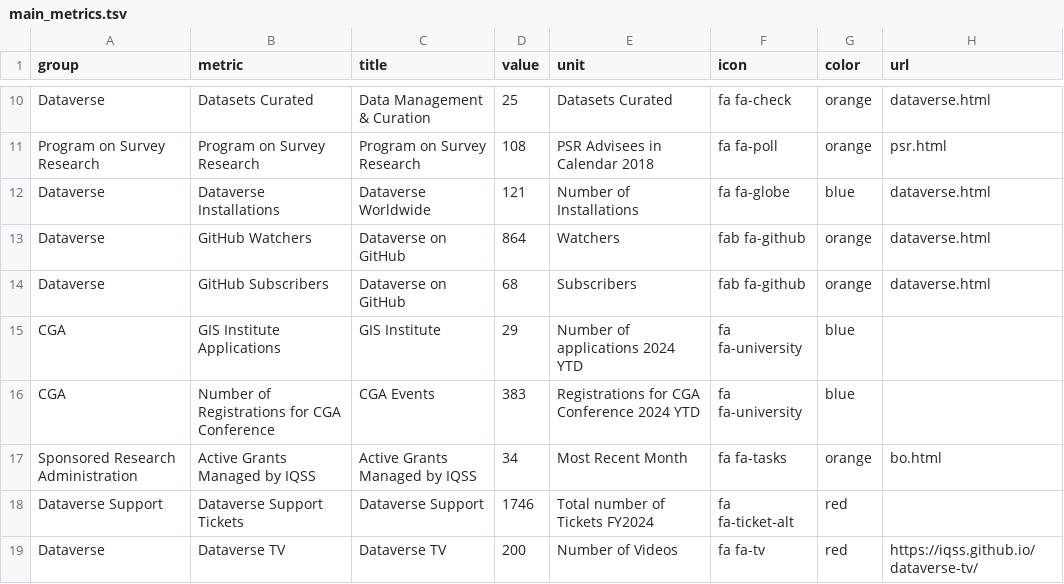
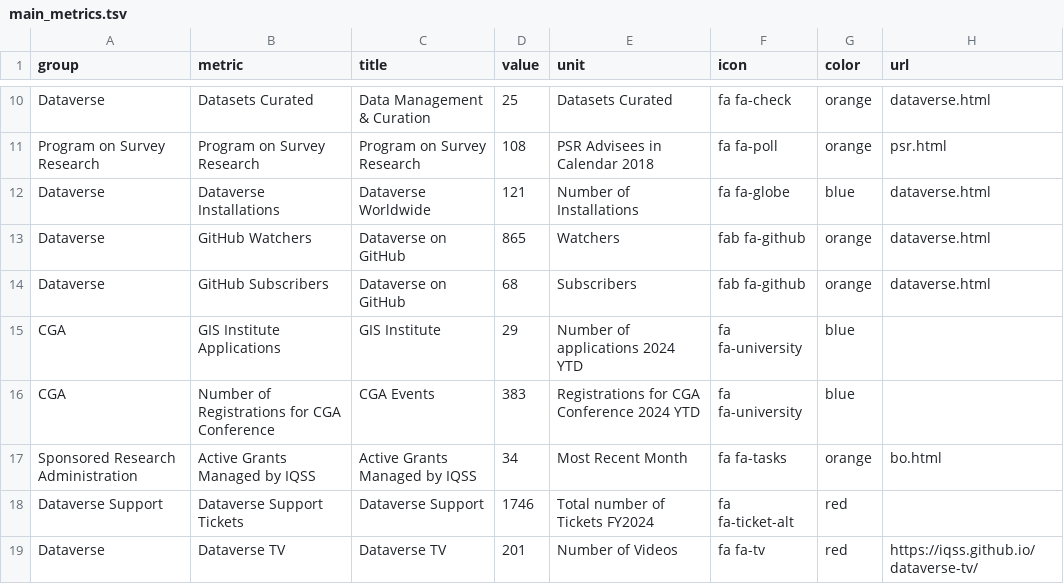
Before and after one commit to IQSS/iqss-metrics-dashboard, a TSV file: assets/data/main_metrics.tsv, drawn as a sheet; only a part is shown, gaps mark what is left out.

```diff
--- a/assets/data/main_metrics.tsv
+++ b/assets/data/main_metrics.tsv
@@ -12,3 +12,3 @@ Program on Survey Research	Program on Survey Research	Program on Survey Research
 Dataverse	Dataverse Installations	Dataverse Worldwide	121	Number of Installations	fa fa-globe	blue	dataverse.html
-Dataverse	GitHub Watchers	Dataverse on GitHub	864	Watchers	fab fa-github	orange	dataverse.html
+Dataverse	GitHub Watchers	Dataverse on GitHub	865	Watchers	fab fa-github	orange	dataverse.html
 Dataverse	GitHub Subscribers	Dataverse on GitHub	68	Subscribers	fab fa-github	orange	dataverse.html
@@ -18,2 +18,2 @@ Sponsored Research Administration	Active Grants Managed by IQSS	Active Grants Ma
 Dataverse Support	Dataverse  Support Tickets	Dataverse Support	1746	Total number of Tickets FY2024	fa fa-ticket-alt	red	
-Dataverse	Dataverse TV	Dataverse TV	200	Number of Videos	fa fa-tv	red	https://iqss.github.io/dataverse-tv/
+Dataverse	Dataverse TV	Dataverse TV	201	Number of Videos	fa fa-tv	red	https://iqss.github.io/dataverse-tv/
```
Also changed, not shown: assets/data/cgaContact.tsv, assets/data/cgaTrainingRegistration.tsv, 2 other files.
